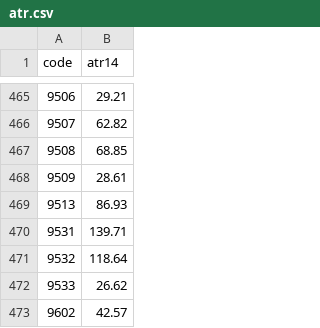
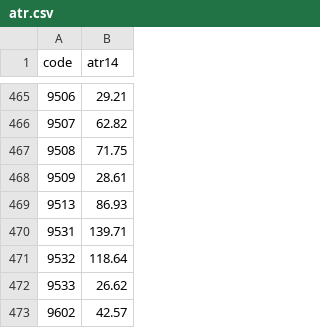
Before and after one commit to yoshiknz-sys/tmap-k7x9, a CSV file: atr.csv, drawn as a sheet; only a part is shown, gaps mark what is left out.

Commit message:
update atr

```diff
--- a/atr.csv
+++ b/atr.csv
@@ -466,3 +466,3 @@ code,atr14
 9507,62.82
-9508,68.85
+9508,71.75
 9509,28.61
```
